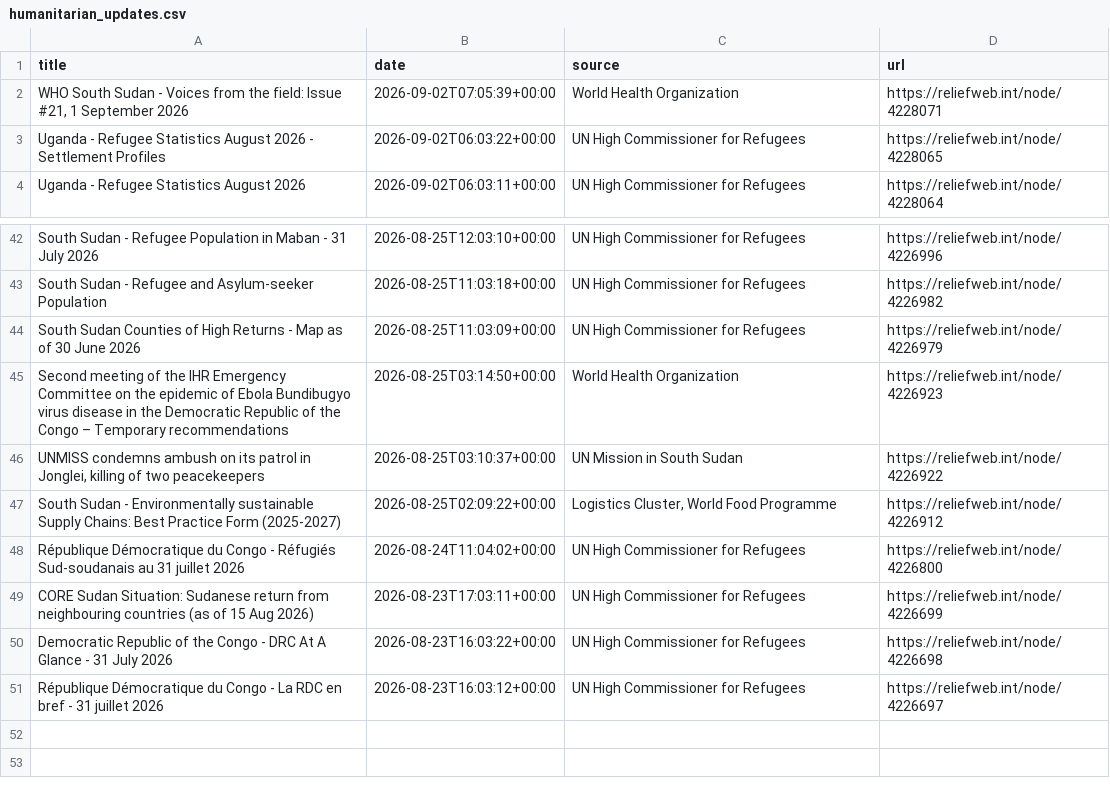
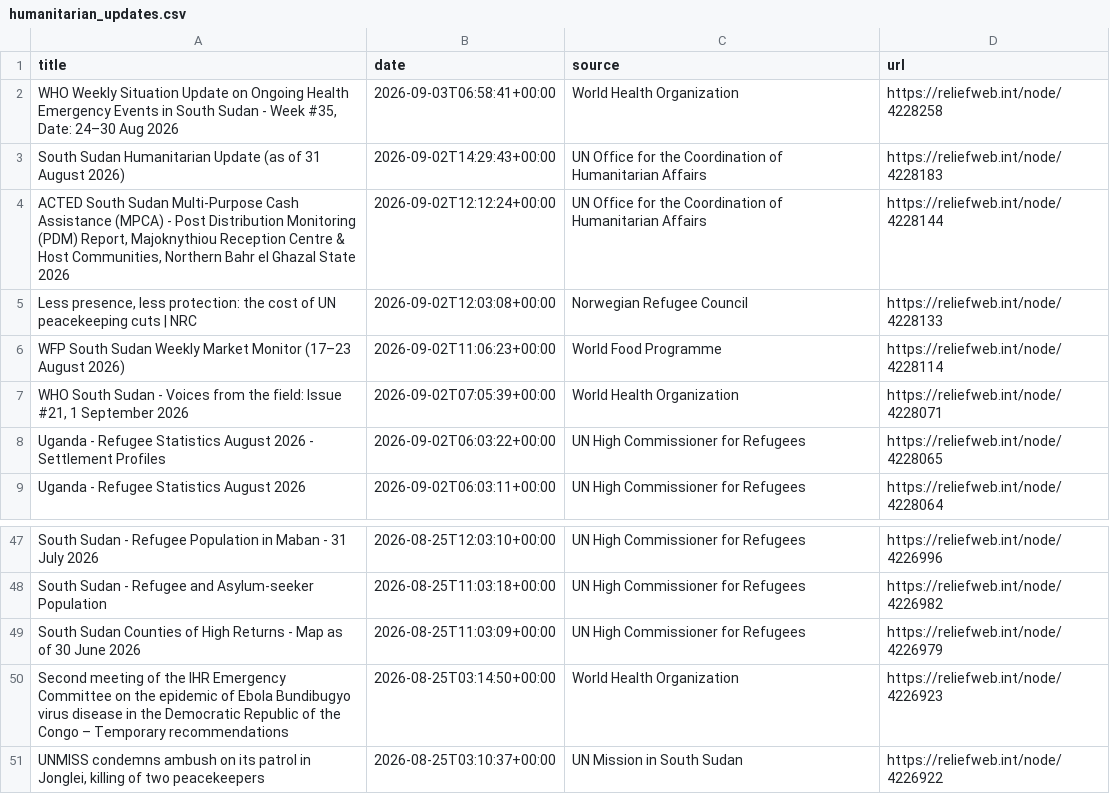
Before and after one commit to jayasekhon/South-Sudan-Dashboard, a CSV file: data/humanitarian_updates.csv, drawn as a sheet; only a part is shown, gaps mark what is left out.

```diff
--- a/data/humanitarian_updates.csv
+++ b/data/humanitarian_updates.csv
@@ -1,2 +1,7 @@
 title,date,source,url
+"WHO Weekly Situation Update on Ongoing Health Emergency Events in South Sudan - Week #35, Date: 24–30 Aug 2026",2026-09-03T06:58:41+00:00,World Health Organization,https://reliefweb.int/node/4228258
+South Sudan Humanitarian Update (as of 31 August 2026),2026-09-02T14:29:43+00:00,UN Office for the Coordination of Humanitarian Affairs,https://reliefweb.int/node/4228183
+"ACTED South Sudan Multi-Purpose Cash Assistance (MPCA) - Post Distribution Monitoring (PDM) Report, Majoknythiou Reception Centre & Host Communities, Northern Bahr el Ghazal State 2026",2026-09-02T12:12:24+00:00,UN Office for the Coordination of Humanitarian Affairs,https://reliefweb.int/node/4228144
+"Less presence, less protection: the cost of UN peacekeeping cuts | NRC",2026-09-02T12:03:08+00:00,Norwegian Refugee Council,https://reliefweb.int/node/4228133
+WFP South Sudan Weekly Market Monitor (17–23 August 2026),2026-09-02T11:06:23+00:00,World Food Programme,https://reliefweb.int/node/4228114
 "WHO South Sudan - Voices from the field: Issue #21, 1 September 2026",2026-09-02T07:05:39+00:00,World Health Organization,https://reliefweb.int/node/4228071
@@ -46,6 +51 @@ Second meeting of the IHR Emergency Committee on the epidemic of Ebola Bundibugy
 "UNMISS condemns ambush on its patrol in Jonglei, killing of two peacekeepers",2026-08-25T03:10:37+00:00,UN Mission in South Sudan,https://reliefweb.int/node/4226922
-South Sudan - Environmentally sustainable Supply Chains: Best Practice Form (2025-2027),2026-08-25T02:09:22+00:00,"Logistics Cluster, World Food Programme",https://reliefweb.int/node/4226912
-République Démocratique du Congo - Réfugiés Sud-soudanais au 31 juillet 2026,2026-08-24T11:04:02+00:00,UN High Commissioner for Refugees,https://reliefweb.int/node/4226800
-CORE Sudan Situation: Sudanese return from neighbouring countries (as of 15 Aug 2026),2026-08-23T17:03:11+00:00,UN High Commissioner for Refugees,https://reliefweb.int/node/4226699
-Democratic Republic of the Congo - DRC At A Glance - 31 July 2026,2026-08-23T16:03:22+00:00,UN High Commissioner for Refugees,https://reliefweb.int/node/4226698
-République Démocratique du Congo - La RDC en bref - 31 juillet 2026,2026-08-23T16:03:12+00:00,UN High Commissioner for Refugees,https://reliefweb.int/node/4226697
```
Also changed, not shown: data/appeals.csv, data/conflict_acled.csv, 5 other files.
